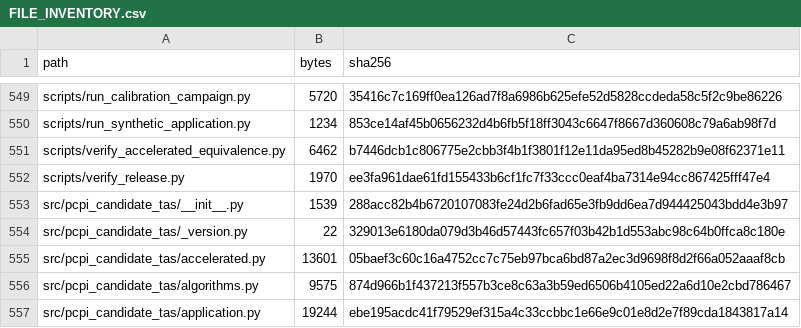
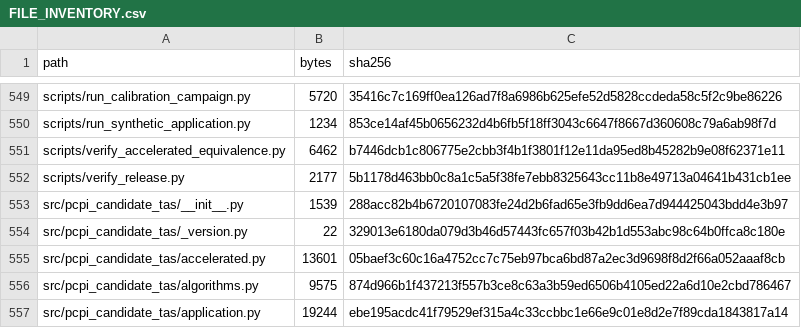
Before and after one commit to antonioclim/candidate-only-pareto-confirmation, a CSV file: FILE_INVENTORY.csv, drawn as a sheet; only a part is shown, gaps mark what is left out.

```diff
--- a/FILE_INVENTORY.csv
+++ b/FILE_INVENTORY.csv
@@ -551,3 +551,3 @@ scripts/run_synthetic_application.py,1234,853ce14af45b0656232d4b6fb5f18ff3043c66
 scripts/verify_accelerated_equivalence.py,6462,b7446dcb1c806775e2cbb3f4b1f3801f12e11da95ed8b45282b9e08f62371e11
-scripts/verify_release.py,1970,ee3fa961dae61fd155433b6cf1fc7f33ccc0eaf4ba7314e94cc867425fff47e4
+scripts/verify_release.py,2177,5b1178d463bb0c8a1c5a5f38fe7ebb8325643cc11b8e49713a04641b431cb1ee
 src/pcpi_candidate_tas/__init__.py,1539,288acc82b4b6720107083fe24d2b6fad65e3fb9dd6ea7d944425043bdd4e3b97
```
Also changed, not shown: 1 other file.
